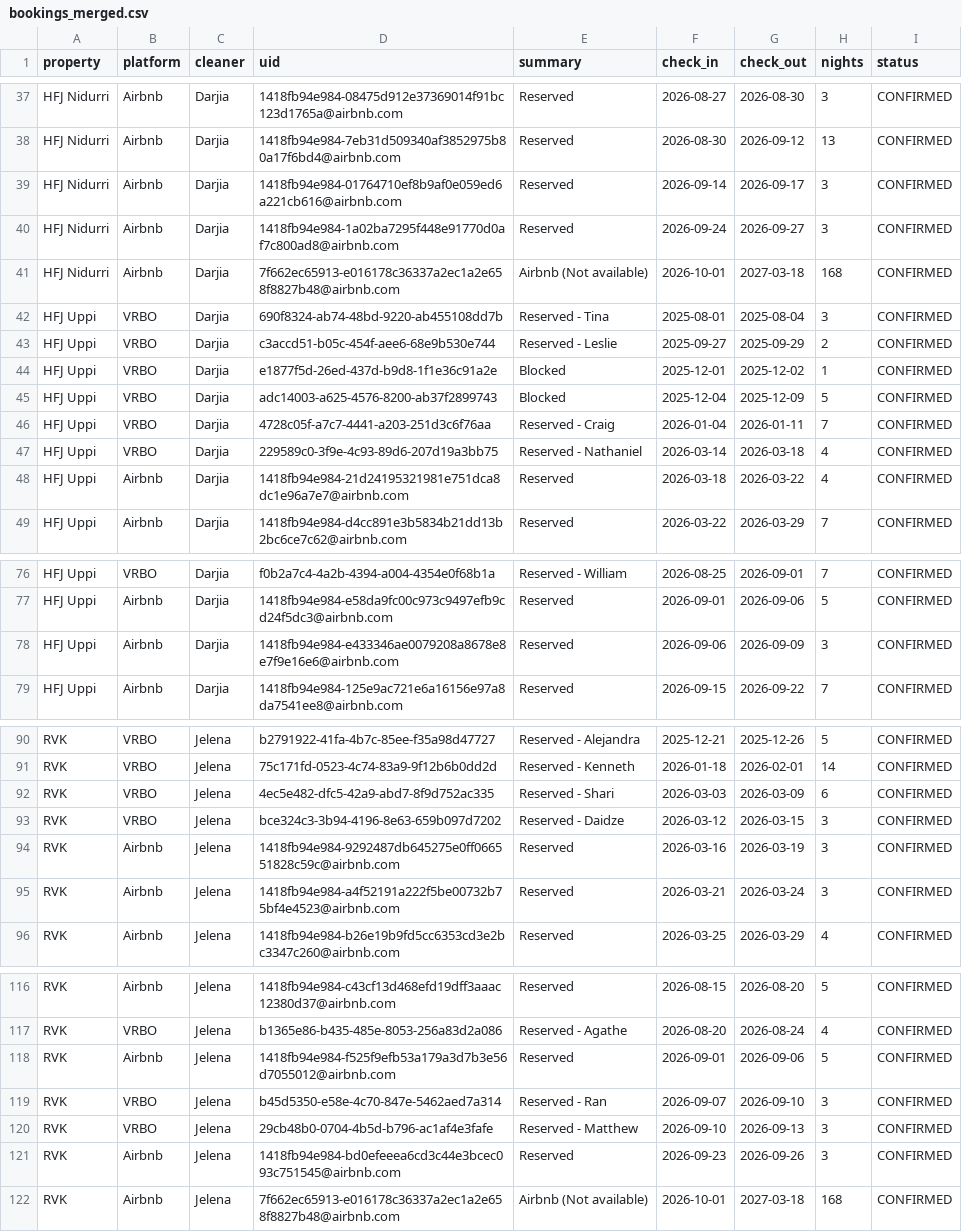
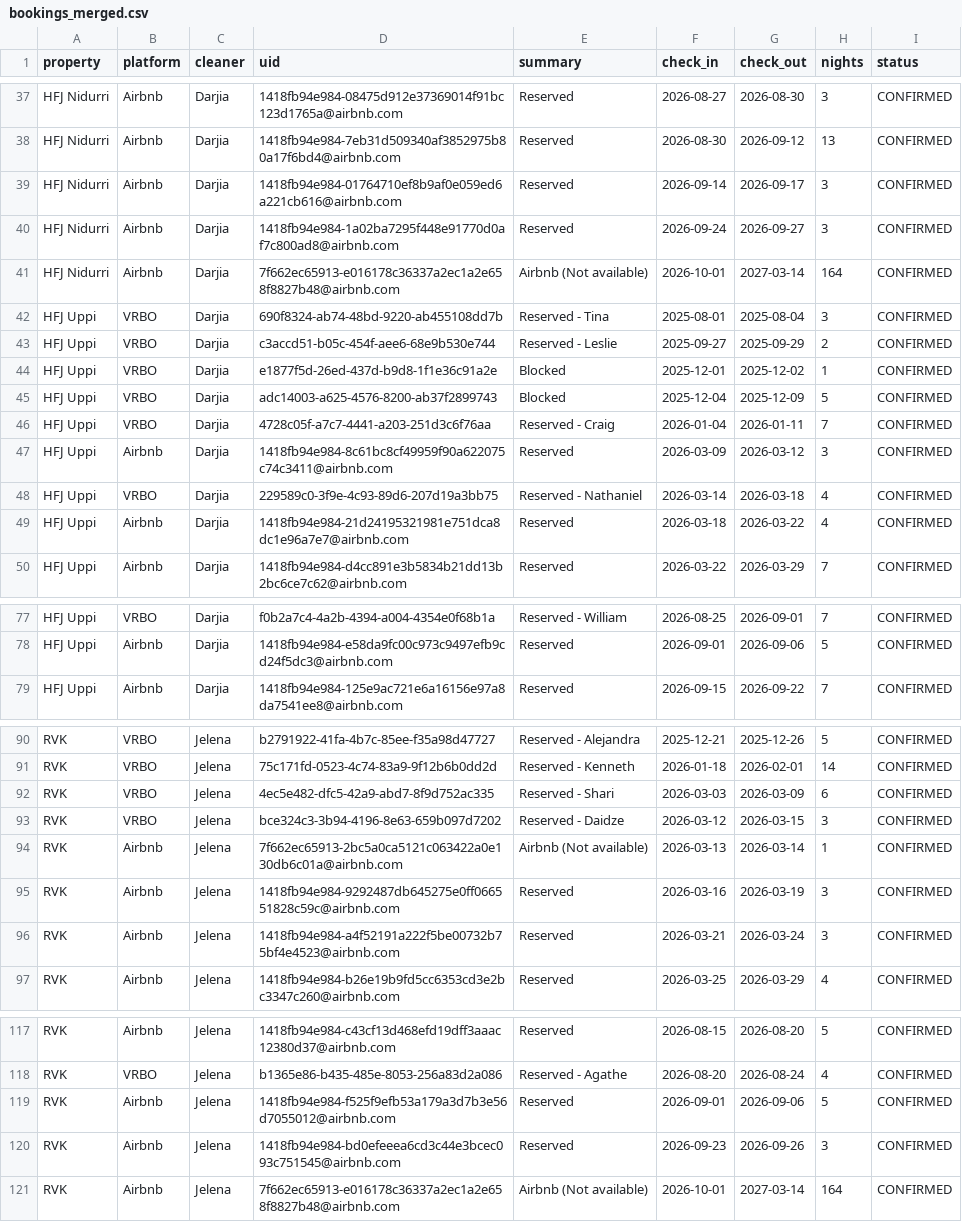
Before and after one commit to andrew-ibsen/property-management, a CSV file: rental-ops/bookings_merged.csv, drawn as a sheet; only a part is shown, gaps mark what is left out; the diff covers the shown part only.

Commit message:
Revert "Auto-refresh public rental dashboard 2026-03-17 06:46:48 -04:00"
This reverts commit 704c7689e5716925b01f4381eb5f64391874d7b1.

```diff
--- a/rental-ops/bookings_merged.csv
+++ b/rental-ops/bookings_merged.csv
@@ -40,3 +40,3 @@ HFJ Nidurri,Airbnb,Darjia,1418fb94e984-01764710ef8b9af0e059ed6a221cb616@airbnb.c
 HFJ Nidurri,Airbnb,Darjia,1418fb94e984-1a02ba7295f448e91770d0af7c800ad8@airbnb.com,Reserved,2026-09-24,2026-09-27,3,CONFIRMED
-HFJ Nidurri,Airbnb,Darjia,7f662ec65913-e016178c36337a2ec1a2e658f8827b48@airbnb.com,Airbnb (Not available),2026-10-01,2027-03-18,168,CONFIRMED
+HFJ Nidurri,Airbnb,Darjia,7f662ec65913-e016178c36337a2ec1a2e658f8827b48@airbnb.com,Airbnb (Not available),2026-10-01,2027-03-14,164,CONFIRMED
 HFJ Uppi,VRBO,Darjia,690f8324-ab74-48bd-9220-ab455108dd7b,Reserved - Tina,2025-08-01,2025-08-04,3,CONFIRMED
@@ -46,2 +46,3 @@ HFJ Uppi,VRBO,Darjia,adc14003-a625-4576-8200-ab37f2899743,Blocked,2025-12-04,202
 HFJ Uppi,VRBO,Darjia,4728c05f-a7c7-4441-a203-251d3c6f76aa,Reserved - Craig,2026-01-04,2026-01-11,7,CONFIRMED
+HFJ Uppi,Airbnb,Darjia,1418fb94e984-8c61bc8cf49959f90a622075c74c3411@airbnb.com,Reserved,2026-03-09,2026-03-12,3,CONFIRMED
 HFJ Uppi,VRBO,Darjia,229589c0-3f9e-4c93-89d6-207d19a3bb75,Reserved - Nathaniel,2026-03-14,2026-03-18,4,CONFIRMED
@@ -77,3 +78,2 @@ HFJ Uppi,VRBO,Darjia,f0b2a7c4-4a2b-4394-a004-4354e0f68b1a,Reserved - William,202
 HFJ Uppi,Airbnb,Darjia,1418fb94e984-e58da9fc00c973c9497efb9cd24f5dc3@airbnb.com,Reserved,2026-09-01,2026-09-06,5,CONFIRMED
-HFJ Uppi,Airbnb,Darjia,1418fb94e984-e433346ae0079208a8678e8e7f9e16e6@airbnb.com,Reserved,2026-09-06,2026-09-09,3,CONFIRMED
 HFJ Uppi,Airbnb,Darjia,1418fb94e984-125e9ac721e6a16156e97a8da7541ee8@airbnb.com,Reserved,2026-09-15,2026-09-22,7,CONFIRMED
@@ -93,2 +93,3 @@ RVK,VRBO,Jelena,4ec5e482-dfc5-42a9-abd7-8f9d752ac335,Reserved - Shari,2026-03-03
 RVK,VRBO,Jelena,bce324c3-3b94-4196-8e63-659b097d7202,Reserved - Daidze,2026-03-12,2026-03-15,3,CONFIRMED
+RVK,Airbnb,Jelena,7f662ec65913-2bc5a0ca5121c063422a0e130db6c01a@airbnb.com,Airbnb (Not available),2026-03-13,2026-03-14,1,CONFIRMED
 RVK,Airbnb,Jelena,1418fb94e984-9292487db645275e0ff066551828c59c@airbnb.com,Reserved,2026-03-16,2026-03-19,3,CONFIRMED
@@ -118,5 +119,3 @@ RVK,VRBO,Jelena,b1365e86-b435-485e-8053-256a83d2a086,Reserved - Agathe,2026-08-2
 RVK,Airbnb,Jelena,1418fb94e984-f525f9efb53a179a3d7b3e56d7055012@airbnb.com,Reserved,2026-09-01,2026-09-06,5,CONFIRMED
-RVK,VRBO,Jelena,b45d5350-e58e-4c70-847e-5462aed7a314,Reserved - Ran,2026-09-07,2026-09-10,3,CONFIRMED
-RVK,VRBO,Jelena,29cb48b0-0704-4b5d-b796-ac1af4e3fafe,Reserved - Matthew,2026-09-10,2026-09-13,3,CONFIRMED
 RVK,Airbnb,Jelena,1418fb94e984-bd0efeeea6cd3c44e3bcec093c751545@airbnb.com,Reserved,2026-09-23,2026-09-26,3,CONFIRMED
-RVK,Airbnb,Jelena,7f662ec65913-e016178c36337a2ec1a2e658f8827b48@airbnb.com,Airbnb (Not available),2026-10-01,2027-03-18,168,CONFIRMED
+RVK,Airbnb,Jelena,7f662ec65913-e016178c36337a2ec1a2e658f8827b48@airbnb.com,Airbnb (Not available),2026-10-01,2027-03-14,164,CONFIRMED
```
Also changed, not shown: 2 edited cells elsewhere in this file, 6 other files.
